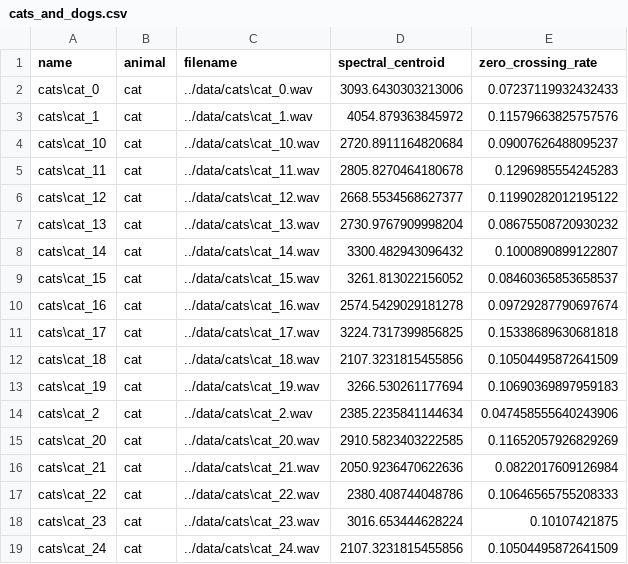
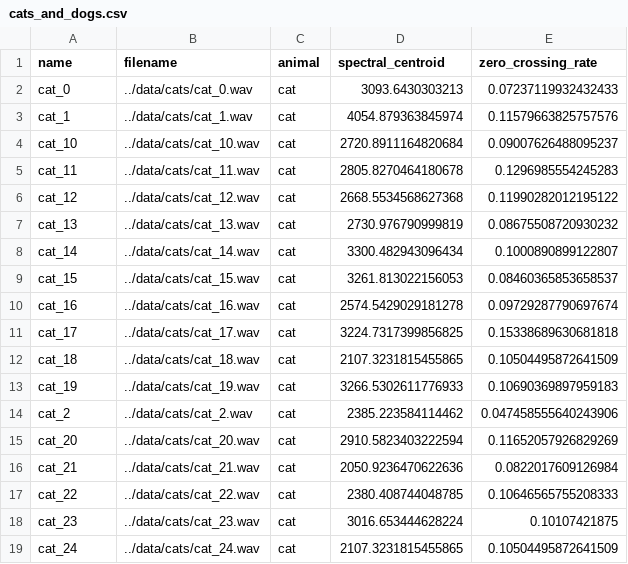
Before and after one commit to juusomer/machine-learning-for-absolute-beginners, a CSV file: data/cats_and_dogs.csv, drawn as a sheet; only a part is shown; removed rows and columns are numbered as before the commit, all else as after; the diff covers the shown part only; the diff names each change by its address in the sheet, - before the commit and + after, or states it on an @@ line.

```diff
--- a/data/cats_and_dogs.csv
+++ b/data/cats_and_dogs.csv
+column B (filename), rows 2-19: ../data/cats/cat_0.wav | ../data/cats/cat_1.wav | ../data/cats/cat_10.wav | ../data/cats/cat_11.wav | ../data/cats/cat_12.wav | ../data/cats/cat_13.wav | ../data/cats/cat_14.wav | ../data/cats/cat_15.wav | ../data/cats/cat_16.wav | ../data/cats/cat_17.wav | ../data/cats/cat_18.wav | ../data/cats/cat_19.wav | ../data/cats/cat_2.wav | ../data/cats/cat_20.wav | ../data/cats/cat_21.wav | ../data/cats/cat_22.wav | ../data/cats/cat_23.wav | ../data/cats/cat_24.wav
-column C (filename), rows 2-19: ../data/cats\cat_0.wav | ../data/cats\cat_1.wav | ../data/cats\cat_10.wav | ../data/cats\cat_11.wav | ../data/cats\cat_12.wav | ../data/cats\cat_13.wav | ../data/cats\cat_14.wav | ../data/cats\cat_15.wav | ../data/cats\cat_16.wav | ../data/cats\cat_17.wav | ../data/cats\cat_18.wav | ../data/cats\cat_19.wav | ../data/cats\cat_2.wav | ../data/cats\cat_20.wav | ../data/cats\cat_21.wav | ../data/cats\cat_22.wav | ../data/cats\cat_23.wav | ../data/cats\cat_24.wav
-A2 (name): cats\cat_0
+A2 (name): cat_0
-D2 (spectral_centroid): 3093.6430303213006
+D2 (spectral_centroid): 3093.6430303213
-A3 (name): cats\cat_1
+A3 (name): cat_1
-D3 (spectral_centroid): 4054.879363845972
+D3 (spectral_centroid): 4054.879363845974
-A4 (name): cats\cat_10
+A4 (name): cat_10
-A5 (name): cats\cat_11
+A5 (name): cat_11
-A6 (name): cats\cat_12
+A6 (name): cat_12
-D6 (spectral_centroid): 2668.5534568627377
+D6 (spectral_centroid): 2668.5534568627368
-A7 (name): cats\cat_13
+A7 (name): cat_13
-D7 (spectral_centroid): 2730.9767909998204
+D7 (spectral_centroid): 2730.976790999819
-A8 (name): cats\cat_14
+A8 (name): cat_14
-D8 (spectral_centroid): 3300.482943096432
+D8 (spectral_centroid): 3300.482943096434
-A9 (name): cats\cat_15
+A9 (name): cat_15
-D9 (spectral_centroid): 3261.813022156052
+D9 (spectral_centroid): 3261.813022156053
-A10 (name): cats\cat_16
+A10 (name): cat_16
-A11 (name): cats\cat_17
+A11 (name): cat_17
-A12 (name): cats\cat_18
+A12 (name): cat_18
-D12 (spectral_centroid): 2107.3231815455856
+D12 (spectral_centroid): 2107.3231815455865
-A13 (name): cats\cat_19
+A13 (name): cat_19
-D13 (spectral_centroid): 3266.530261177694
+D13 (spectral_centroid): 3266.5302611776933
-A14 (name): cats\cat_2
+A14 (name): cat_2
-D14 (spectral_centroid): 2385.2235841144634
+D14 (spectral_centroid): 2385.223584114462
-A15 (name): cats\cat_20
+A15 (name): cat_20
-D15 (spectral_centroid): 2910.5823403222585
+D15 (spectral_centroid): 2910.5823403222594
-A16 (name): cats\cat_21
+A16 (name): cat_21
-A17 (name): cats\cat_22
+A17 (name): cat_22
-D17 (spectral_centroid): 2380.408744048786
+D17 (spectral_centroid): 2380.408744048785
-A18 (name): cats\cat_23
+A18 (name): cat_23
-A19 (name): cats\cat_24
+A19 (name): cat_24
-D19 (spectral_centroid): 2107.3231815455856
+D19 (spectral_centroid): 2107.3231815455865
```
Also changed, not shown: 81 edited cells elsewhere in this file, 11 other files.
